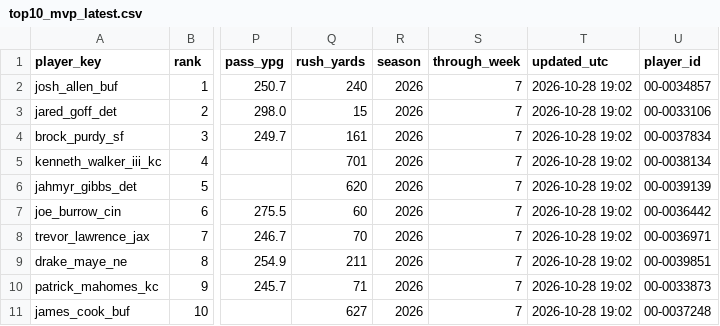
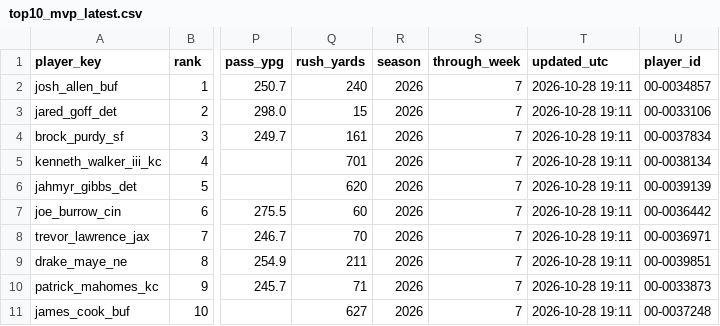
Before and after one commit to jeffwarr4/nfl-awards-predictor, a CSV file: predictions/2026/top10_mvp_latest.csv, drawn as a sheet; only a part is shown, gaps mark what is left out; the diff names each change by its address in the sheet, - before the commit and + after, or states it on an @@ line.

```diff
--- a/predictions/2026/top10_mvp_latest.csv
+++ b/predictions/2026/top10_mvp_latest.csv
-T2:T11 (updated_utc): 2026-10-28 19:02
+T2:T11 (updated_utc): 2026-10-28 19:11
```
Also changed, not shown: predictions/2026/chip_data/chip_data_latest.csv, 7 other files.
